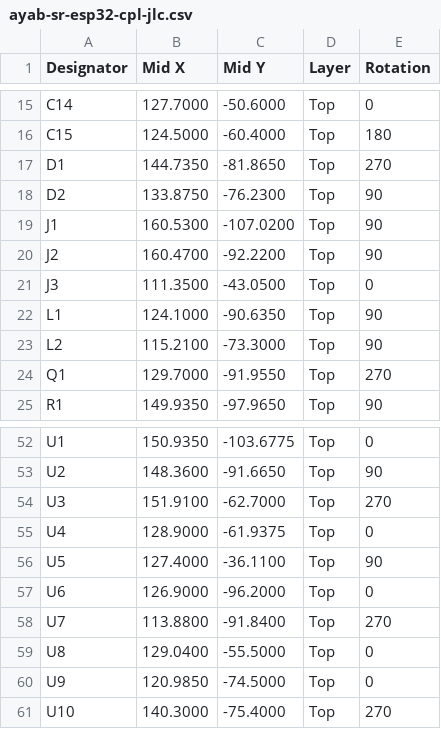
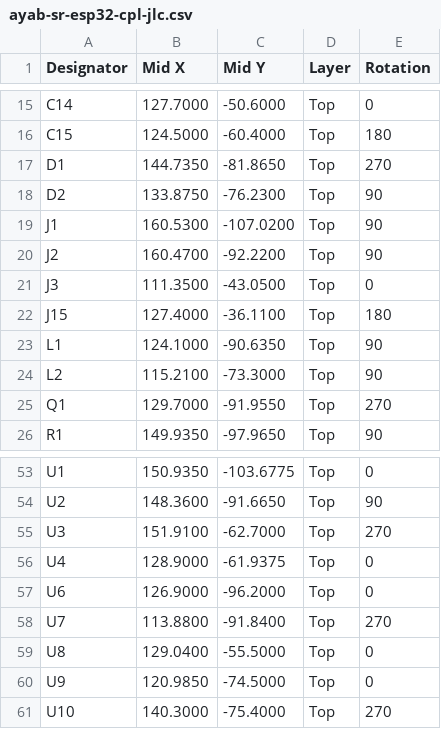
Before and after one commit to jonathanperret/ayab-hardware, a CSV file: ayab-sr-esp32/production/ayab-sr-esp32-cpl-jlc.csv, drawn as a sheet; only a part is shown, gaps mark what is left out.

```diff
--- a/ayab-sr-esp32/production/ayab-sr-esp32-cpl-jlc.csv
+++ b/ayab-sr-esp32/production/ayab-sr-esp32-cpl-jlc.csv
@@ -21,2 +21,3 @@ J2,160.4700,-92.2200,Top,90
 J3,111.3500,-43.0500,Top,0
+J15,127.4000,-36.1100,Top,180
 L1,124.1000,-90.6350,Top,90
@@ -55,3 +56,2 @@ U3,151.9100,-62.7000,Top,270
 U4,128.9000,-61.9375,Top,0
-U5,127.4000,-36.1100,Top,90
 U6,126.9000,-96.2000,Top,0
```
Also changed, not shown: ayab-sr-esp32/production/ayab-sr-esp32-bom.csv, ayab-sr-esp32/production/ayab-sr-esp32-pos.csv, 56 other files.
